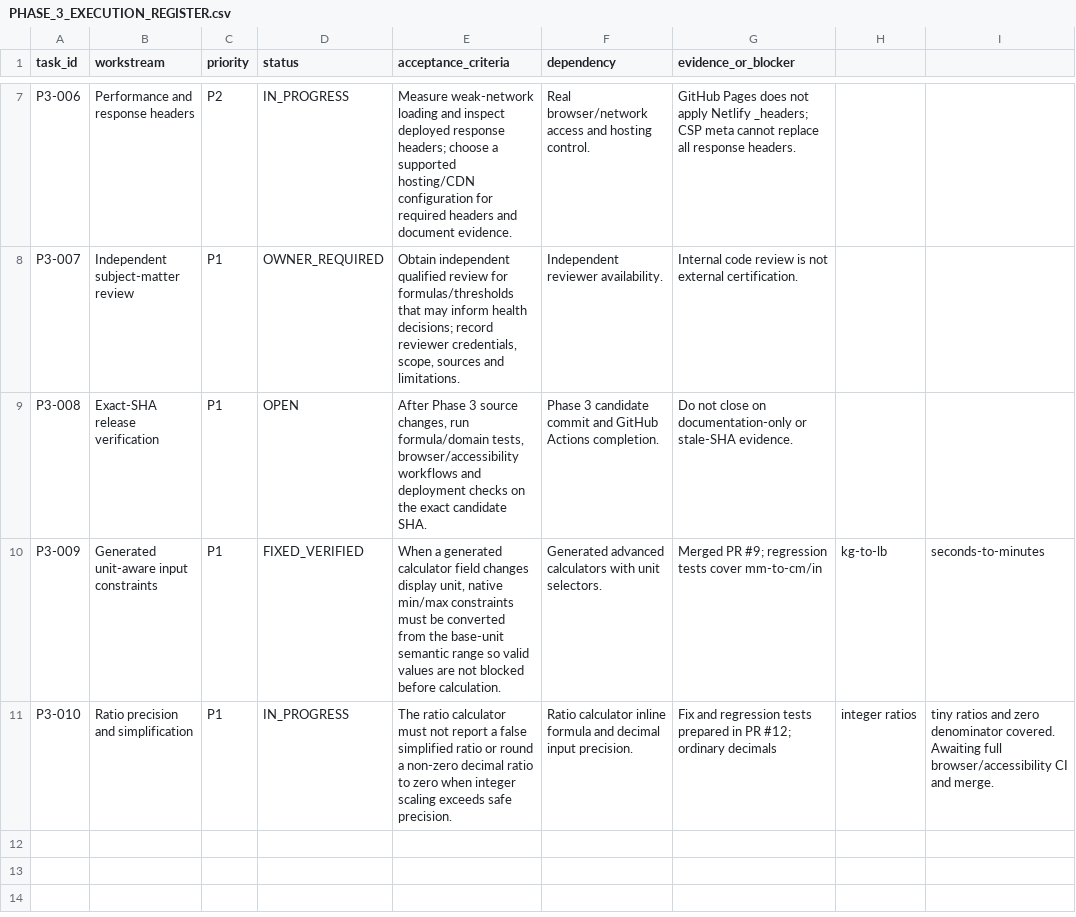
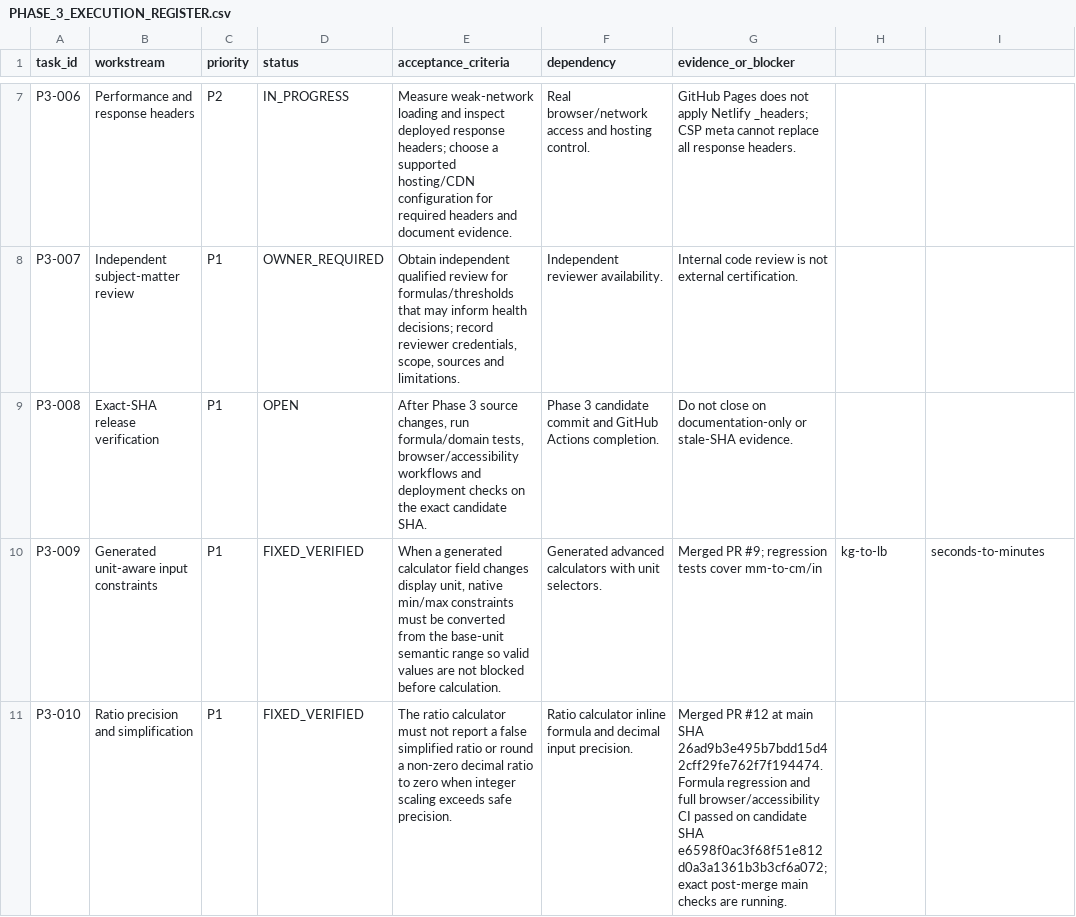
Before and after one commit to clerfit/Clerfit, a CSV file: PHASE_3_EXECUTION_REGISTER.csv, drawn as a sheet; only a part is shown, gaps mark what is left out; the diff covers the shown part only; the diff names each change by its address in the sheet, - before the commit and + after, or states it on an @@ line.

Commit message:
Phase 3: close verified generated-boundary and ratio workstreams

```diff
--- a/PHASE_3_EXECUTION_REGISTER.csv
+++ b/PHASE_3_EXECUTION_REGISTER.csv
-D11 (status): IN_PROGRESS
+D11 (status): FIXED_VERIFIED
-G11 (evidence_or_blocker): Fix and regression tests prepared in PR #12; ordinary decimals
+G11 (evidence_or_blocker): Merged PR #12 at main SHA 26ad9b3e495b7bdd15d42cff29fe762f7f194474. Formula regression and full browser/accessibility CI passed on candidate SHA e6598f0ac3f68f51e812d0a3a1361b3b3cf6a072; exact post-merge main checks are running.
-H11: integer ratios
+H11: (empty)
-I11: tiny ratios and zero denominator covered. Awaiting full browser/accessibility CI and merge.
+I11: (empty)
```
Also changed, not shown: 1 added row elsewhere in this file.
